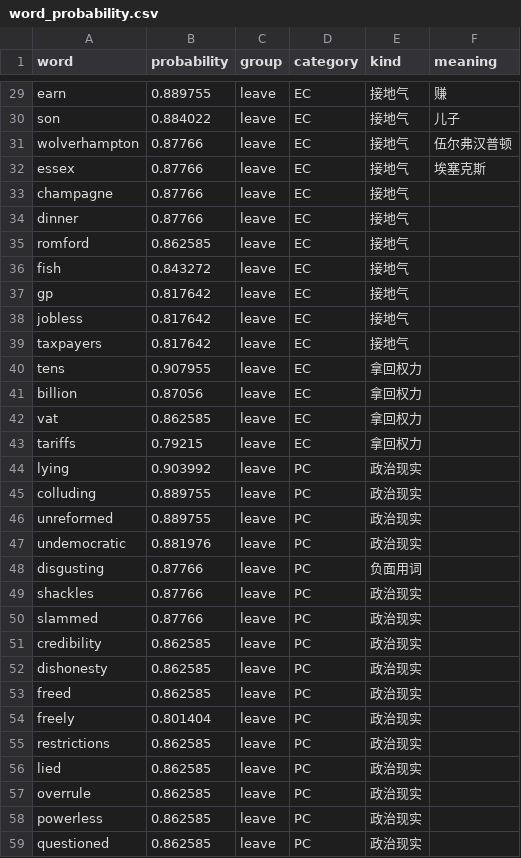
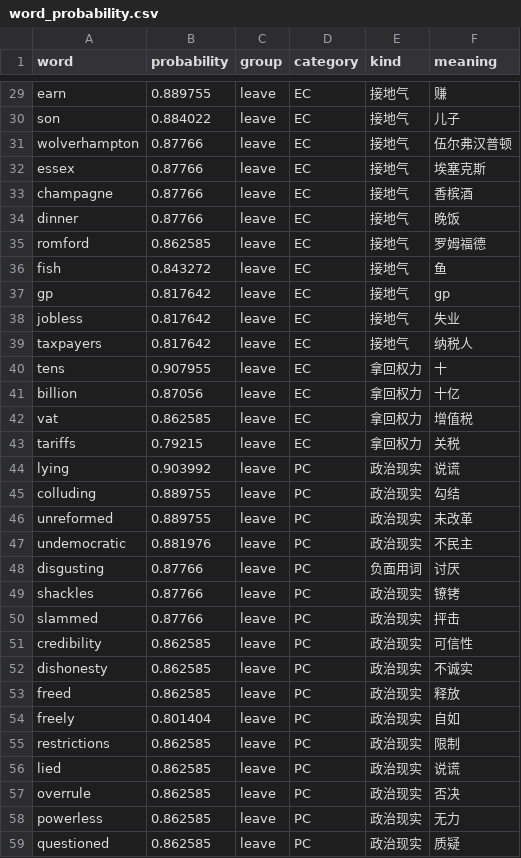
Before and after one commit to BrexitProject/visualization, a CSV file: public/data/word_probability.csv, drawn as a sheet; only a part is shown, gaps mark what is left out; the diff covers the shown part only.

```diff
--- a/public/data/word_probability.csv
+++ b/public/data/word_probability.csv
@@ -32,28 +32,28 @@ wolverhampton,0.87766,leave,EC,接地气,伍尔弗汉普顿
 essex,0.87766,leave,EC,接地气,埃塞克斯
-champagne,0.87766,leave,EC,接地气,
-dinner,0.87766,leave,EC,接地气,
-romford,0.862585,leave,EC,接地气,
-fish,0.843272,leave,EC,接地气,
-gp,0.817642,leave,EC,接地气,
-jobless,0.817642,leave,EC,接地气,
-taxpayers,0.817642,leave,EC,接地气,
-tens,0.907955,leave,EC,拿回权力,
-billion,0.87056,leave,EC,拿回权力,
-vat,0.862585,leave,EC,拿回权力,
-tariffs,0.79215,leave,EC,拿回权力,
-lying,0.903992,leave,PC,政治现实,
-colluding,0.889755,leave,PC,政治现实,
-unreformed,0.889755,leave,PC,政治现实,
-undemocratic,0.881976,leave,PC,政治现实,
-disgusting,0.87766,leave,PC,负面用词,
-shackles,0.87766,leave,PC,政治现实,
-slammed,0.87766,leave,PC,政治现实,
-credibility,0.862585,leave,PC,政治现实,
-dishonesty,0.862585,leave,PC,政治现实,
-freed,0.862585,leave,PC,政治现实,
-freely,0.801404,leave,PC,政治现实,
-restrictions,0.862585,leave,PC,政治现实,
-lied,0.862585,leave,PC,政治现实,
-overrule,0.862585,leave,PC,政治现实,
-powerless,0.862585,leave,PC,政治现实,
-questioned,0.862585,leave,PC,政治现实,
+champagne,0.87766,leave,EC,接地气,香槟酒
+dinner,0.87766,leave,EC,接地气,晚饭
+romford,0.862585,leave,EC,接地气,罗姆福德
+fish,0.843272,leave,EC,接地气,鱼
+gp,0.817642,leave,EC,接地气,gp
+jobless,0.817642,leave,EC,接地气,失业
+taxpayers,0.817642,leave,EC,接地气,纳税人
+tens,0.907955,leave,EC,拿回权力,十
+billion,0.87056,leave,EC,拿回权力,十亿
+vat,0.862585,leave,EC,拿回权力,增值税
+tariffs,0.79215,leave,EC,拿回权力,关税
+lying,0.903992,leave,PC,政治现实,说谎
+colluding,0.889755,leave,PC,政治现实,勾结
+unreformed,0.889755,leave,PC,政治现实,未改革
+undemocratic,0.881976,leave,PC,政治现实,不民主
+disgusting,0.87766,leave,PC,负面用词,讨厌
+shackles,0.87766,leave,PC,政治现实,镣铐
+slammed,0.87766,leave,PC,政治现实,抨击
+credibility,0.862585,leave,PC,政治现实,可信性
+dishonesty,0.862585,leave,PC,政治现实,不诚实
+freed,0.862585,leave,PC,政治现实,释放
+freely,0.801404,leave,PC,政治现实,自如
+restrictions,0.862585,leave,PC,政治现实,限制
+lied,0.862585,leave,PC,政治现实,说谎
+overrule,0.862585,leave,PC,政治现实,否决
+powerless,0.862585,leave,PC,政治现实,无力
+questioned,0.862585,leave,PC,政治现实,质疑
```
Also changed, not shown: 141 edited cells elsewhere in this file, 4 other files.
